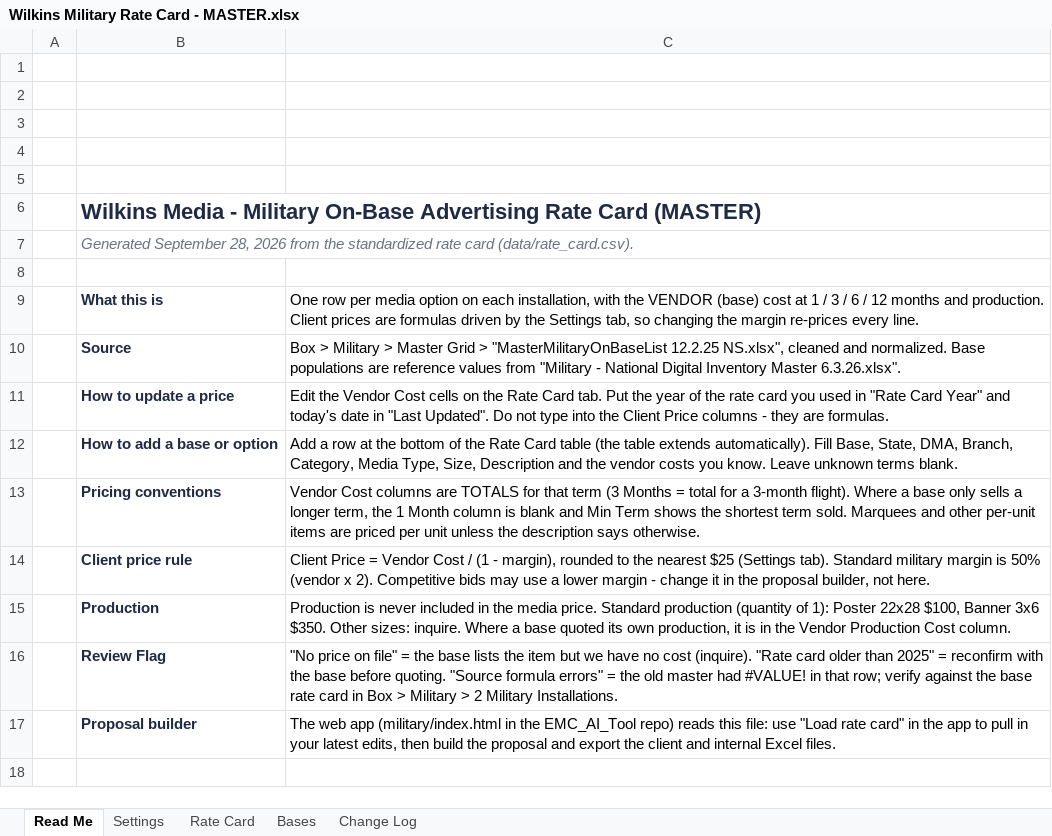
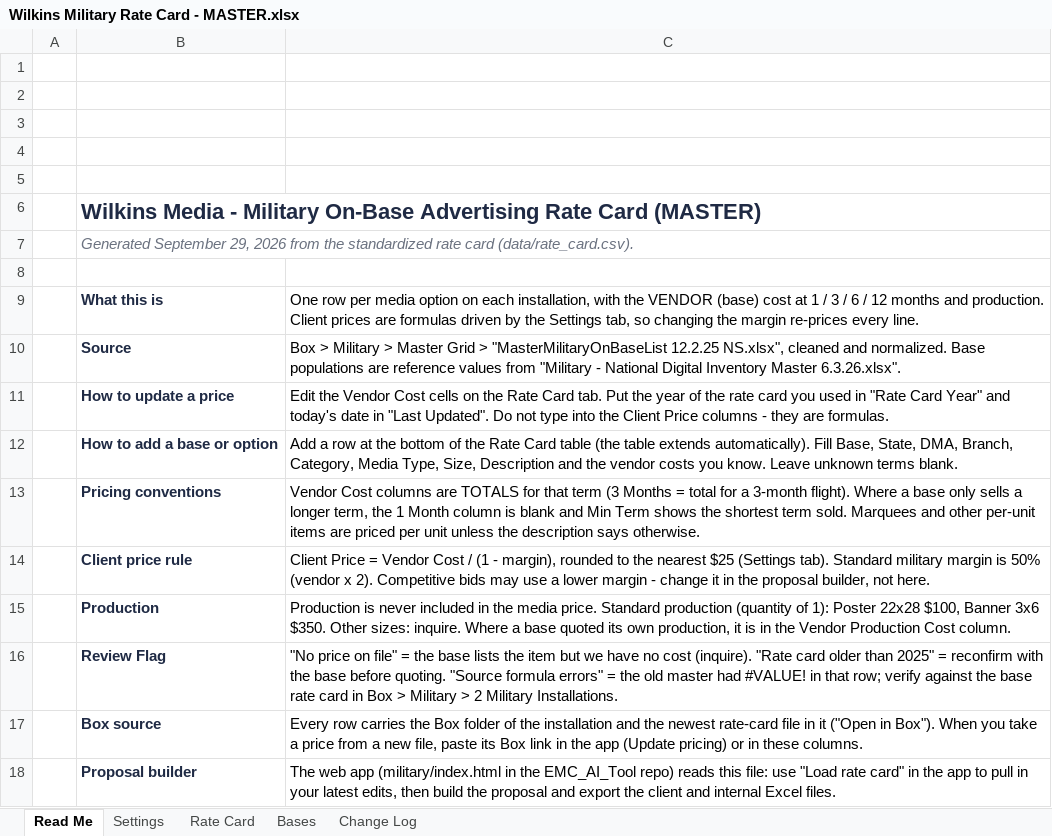
Before and after one commit to jmemcoutdoor-pixel/EMC_AI_Tool, an Excel workbook: military/Wilkins Military Rate Card - MASTER.xlsx, sheet Read Me, drawn as a sheet; values as stored, in another font and other column widths than the file's, no borders; charts and pictures not drawn; the diff names each change by its address in the sheet, - before the commit and + after, or states it on an @@ line.

```diff
--- a/military/Wilkins Military Rate Card - MASTER.xlsx (sheet Read Me)
+++ b/military/Wilkins Military Rate Card - MASTER.xlsx (sheet Read Me)
-B7: Generated September 28, 2026 from…
+B7: Generated September 29, 2026 from…
+row 17:  | Box source | Every row carries the Box folder of the installation and the newest rate-card file in it ("Open in Box"). When you take a price from a new file, paste its Box link in the app (Update pricing) or in these columns.
```
Also changed, not shown: sheet Rate Card, sheet Change Log, 12 other files.
